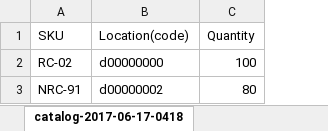
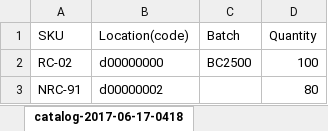
Before and after one commit to que2018/c3, an Excel workbook: admin/assets/file/excel/inventory_import_sample.xlsx, sheet catalog-2017-06-17-0418, drawn as a sheet; values as stored, in another font and other column widths than the file's, no borders; the diff names each change by its address in the sheet, - before the commit and + after, or states it on an @@ line.

```diff
--- a/admin/assets/file/excel/inventory_import_sample.xlsx (sheet catalog-2017-06-17-0418)
+++ b/admin/assets/file/excel/inventory_import_sample.xlsx (sheet catalog-2017-06-17-0418)
+column C (Batch), row 2: BC2500
```
Also changed, not shown: admin/assets/file/export/inventory.xlsx, admin/upload/inventory_import_sample (4).xlsx, 9 other files.
